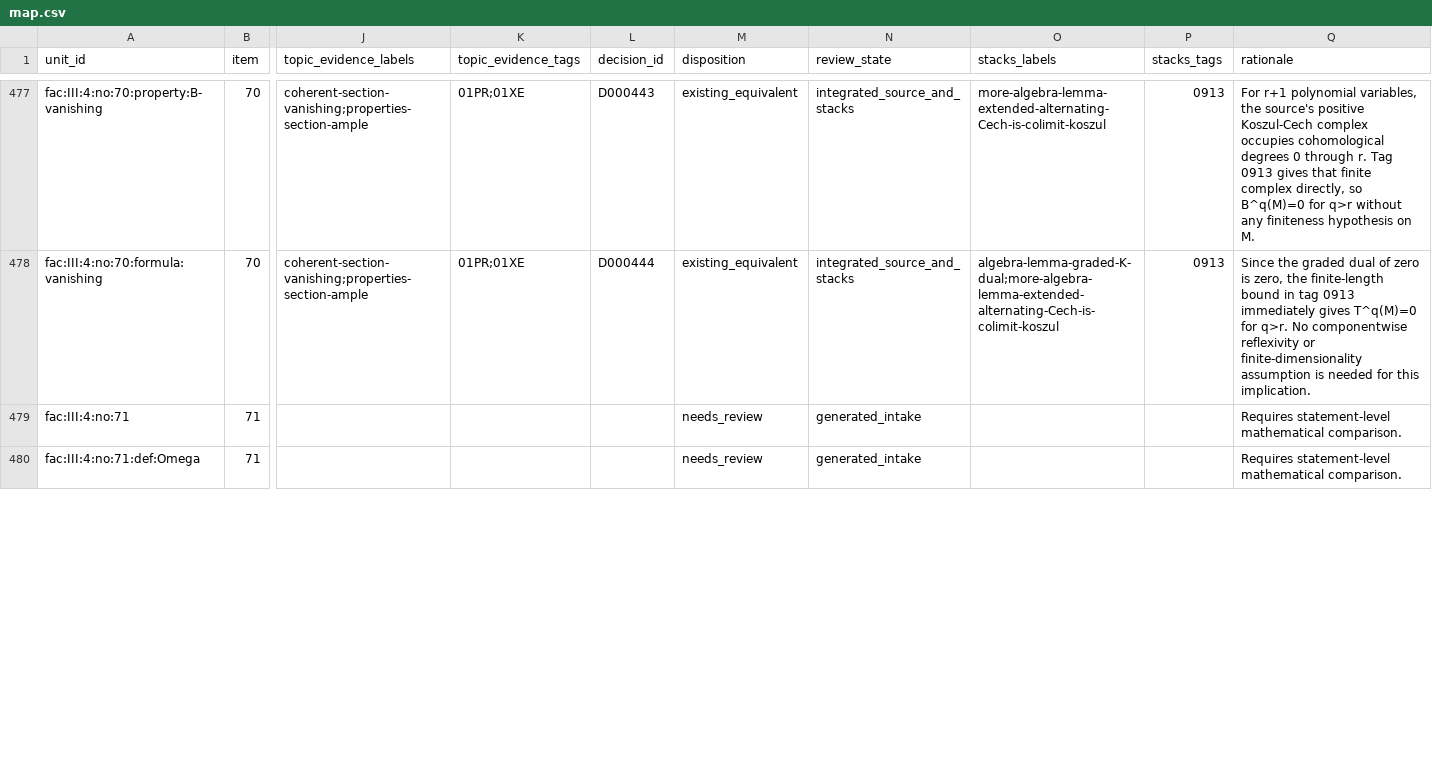
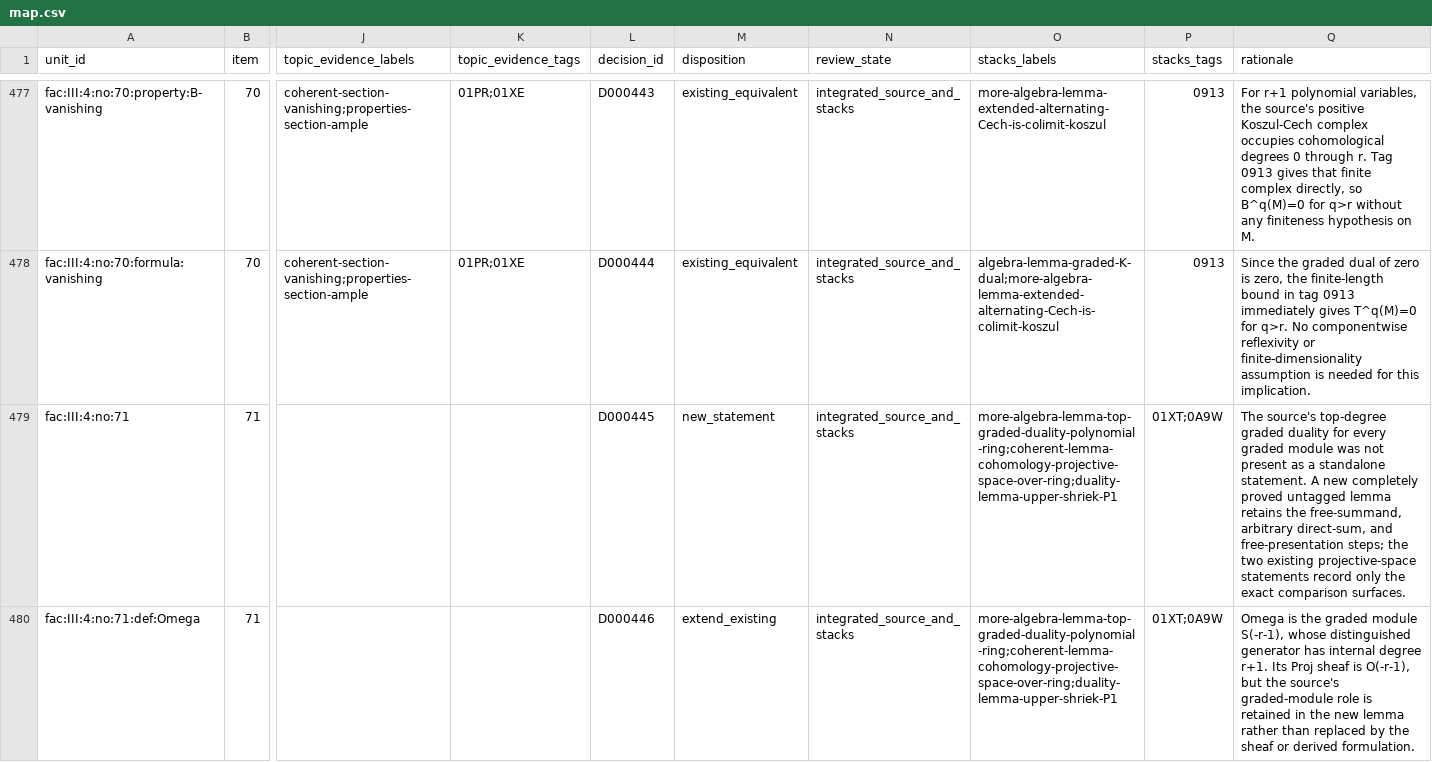
Before and after one commit to KokunoYumeto/stacks-english-ai-edition, a CSV file: fac/map.csv, drawn as a sheet; only a part is shown, gaps mark what is left out; the diff covers the shown part only; the diff names each change by its address in the sheet, - before the commit and + after, or states it on an @@ line.

Commit message:
FAC: integrate no. 71 top graded duality

```diff
--- a/fac/map.csv
+++ b/fac/map.csv
-L479 (decision_id): (empty)
+L479 (decision_id): D000445
-M479 (disposition): needs_review
+M479 (disposition): new_statement
-N479:N480 (review_state): generated_intake
+N479:N480 (review_state): integrated_source_and_stacks
-O479:O480 (stacks_labels): (empty)
+O479:O480 (stacks_labels): more-algebra-lemma-top-graded-duality-polynomial-ring;coherent-lemma-cohomology-projective-space-over-ring;duality-lemma-upper-shriek-P1
-P479:P480 (stacks_tags): (empty)
+P479:P480 (stacks_tags): 01XT;0A9W
-Q479 (rationale): Requires statement-level mathematical comparison.
+Q479 (rationale): The source's top-degree graded duality for every graded module was not present as a standalone statement. A new completely proved untagged lemma retains the free-summand, arbitrary direct-sum, and free-presentation steps; the two existing projective-space statements record only the exact comparison surfaces.
-L480 (decision_id): (empty)
+L480 (decision_id): D000446
-M480 (disposition): needs_review
+M480 (disposition): extend_existing
-Q480 (rationale): Requires statement-level mathematical comparison.
+Q480 (rationale): Omega is the graded module S(-r-1), whose distinguished generator has internal degree r+1. Its Proj sheaf is O(-r-1), but the source's graded-module role is retained in the new lemma rather than replaced by the sheaf or derived formulation.
```
Also changed, not shown: 84 edited cells elsewhere in this file, fac/tcand.csv, 11 other files.
